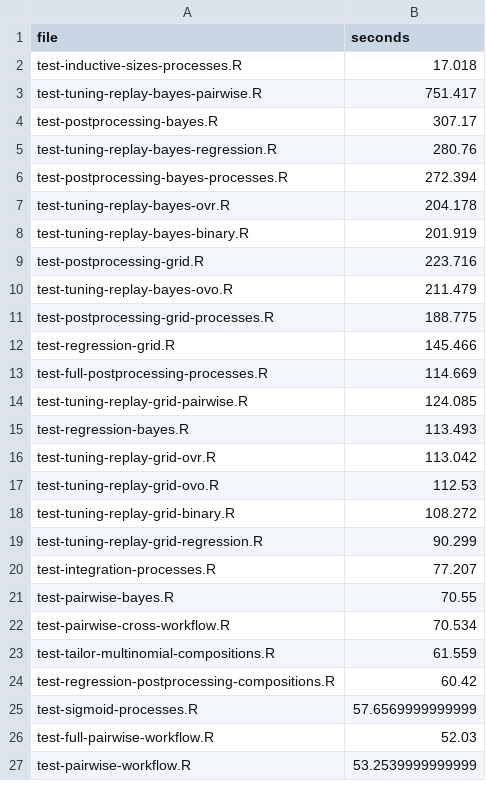
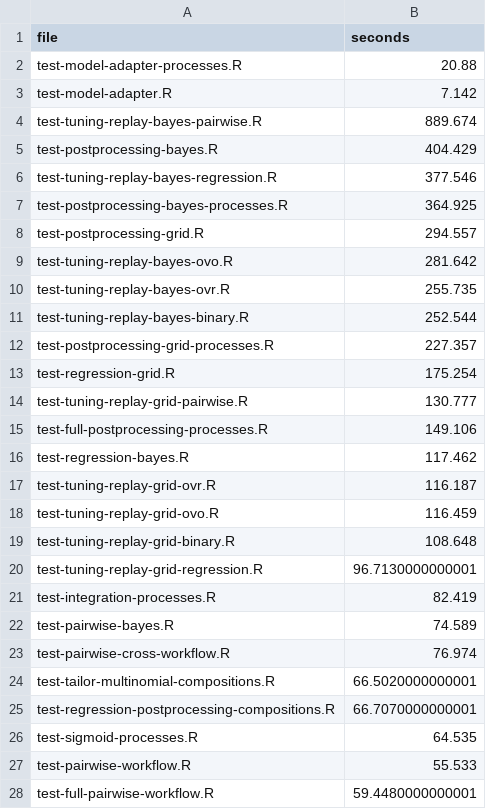
Before and after one commit to RMKruse/vennabers, a CSV file: tools/test-durations.csv, drawn as a sheet; only a part is shown; the diff covers the shown part only.

```diff
--- a/tools/test-durations.csv
+++ b/tools/test-durations.csv
@@ -1,27 +1,28 @@
 "file","seconds"
-"test-inductive-sizes-processes.R",17.018
-"test-tuning-replay-bayes-pairwise.R",751.417
-"test-postprocessing-bayes.R",307.17
-"test-tuning-replay-bayes-regression.R",280.76
-"test-postprocessing-bayes-processes.R",272.394
-"test-tuning-replay-bayes-ovr.R",204.178
-"test-tuning-replay-bayes-binary.R",201.919
-"test-postprocessing-grid.R",223.716
-"test-tuning-replay-bayes-ovo.R",211.479
-"test-postprocessing-grid-processes.R",188.775
-"test-regression-grid.R",145.466
-"test-full-postprocessing-processes.R",114.669
-"test-tuning-replay-grid-pairwise.R",124.085
-"test-regression-bayes.R",113.493
-"test-tuning-replay-grid-ovr.R",113.042
-"test-tuning-replay-grid-ovo.R",112.53
-"test-tuning-replay-grid-binary.R",108.272
-"test-tuning-replay-grid-regression.R",90.299
-"test-integration-processes.R",77.207
-"test-pairwise-bayes.R",70.55
-"test-pairwise-cross-workflow.R",70.534
-"test-tailor-multinomial-compositions.R",61.559
-"test-regression-postprocessing-compositions.R",60.42
-"test-sigmoid-processes.R",57.6569999999999
-"test-full-pairwise-workflow.R",52.03
-"test-pairwise-workflow.R",53.2539999999999
+"test-model-adapter-processes.R",20.88
+"test-model-adapter.R",7.142
+"test-tuning-replay-bayes-pairwise.R",889.674
+"test-postprocessing-bayes.R",404.429
+"test-tuning-replay-bayes-regression.R",377.546
+"test-postprocessing-bayes-processes.R",364.925
+"test-postprocessing-grid.R",294.557
+"test-tuning-replay-bayes-ovo.R",281.642
+"test-tuning-replay-bayes-ovr.R",255.735
+"test-tuning-replay-bayes-binary.R",252.544
+"test-postprocessing-grid-processes.R",227.357
+"test-regression-grid.R",175.254
+"test-tuning-replay-grid-pairwise.R",130.777
+"test-full-postprocessing-processes.R",149.106
+"test-regression-bayes.R",117.462
+"test-tuning-replay-grid-ovr.R",116.187
+"test-tuning-replay-grid-ovo.R",116.459
+"test-tuning-replay-grid-binary.R",108.648
+"test-tuning-replay-grid-regression.R",96.7130000000001
+"test-integration-processes.R",82.419
+"test-pairwise-bayes.R",74.589
+"test-pairwise-cross-workflow.R",76.974
+"test-tailor-multinomial-compositions.R",66.5020000000001
+"test-regression-postprocessing-compositions.R",66.7070000000001
+"test-sigmoid-processes.R",64.535
+"test-pairwise-workflow.R",55.533
+"test-full-pairwise-workflow.R",59.4480000000001
```
Also changed, not shown: 19 added rows, 18 removed rows and 60 edited cells elsewhere in this file, tools/acceptance-v09-example-coverage.csv, 19 other files.
